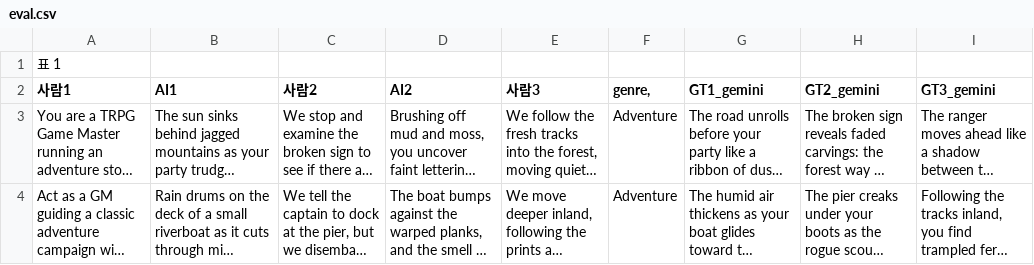
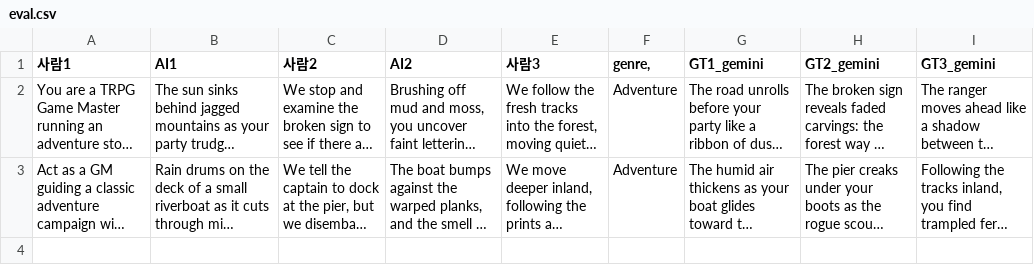
Before and after one commit to minhyeok2001/MoGLE, a CSV file: eval.csv, drawn as a sheet; long unchanged cells end in …; the diff names each change by its address in the sheet, - before the commit and + after, or states it on an @@ line.

Commit message:
fix : eval.csv

```diff
--- a/eval.csv
+++ b/eval.csv
-row 1: 표 1
```
Also changed, not shown: 1 other file.
